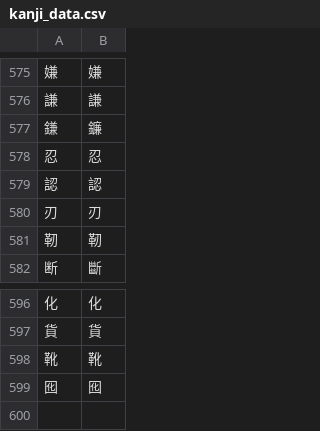
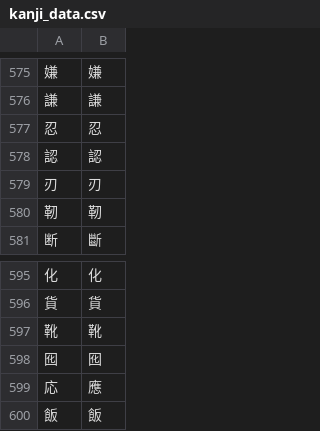
Before and after one commit to Dimyauwin/Koukijitentai-converter, a CSV file: kanji_data.csv, drawn as a sheet; only a part is shown, gaps mark what is left out; removed rows and columns are numbered as before the commit, all else as after; the diff names each change by its address in the sheet, - before the commit and + after, or states it on an @@ line.

Commit message:
Update kanji_data.csv

```diff
--- a/kanji_data.csv
+++ b/kanji_data.csv
-row 577: 鎌 | 鐮
+row 599: 応 | 應
+row 600: 飯 | 飯
```
